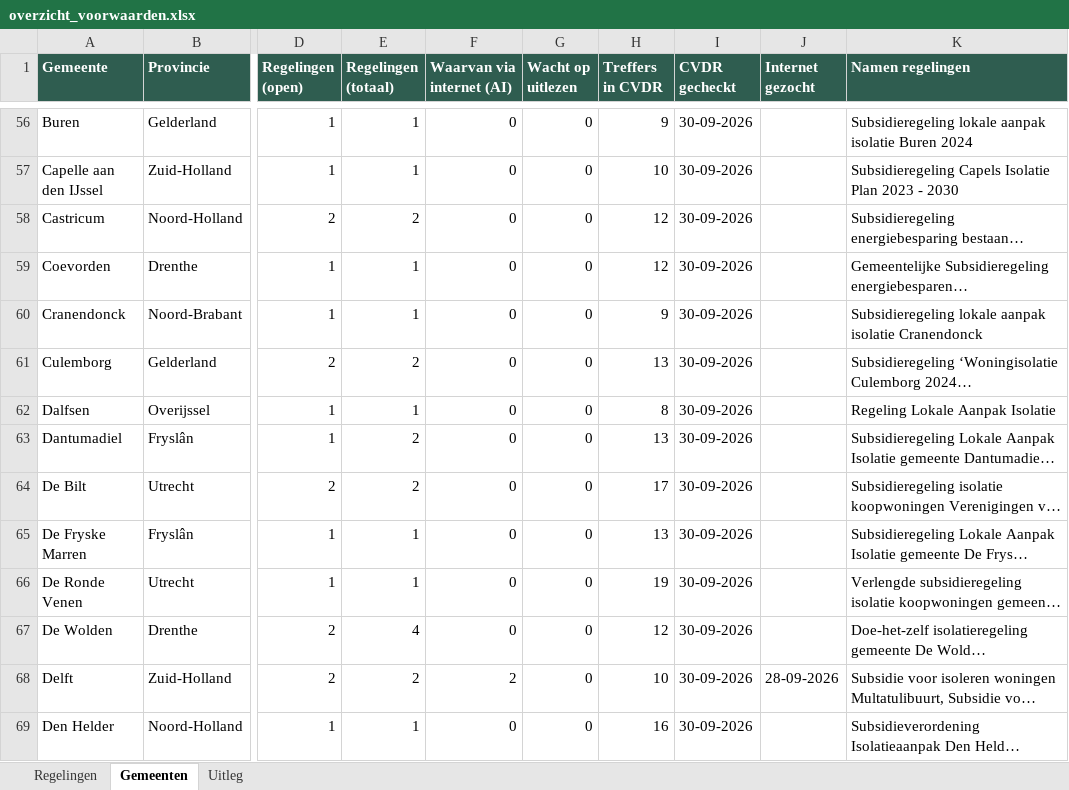
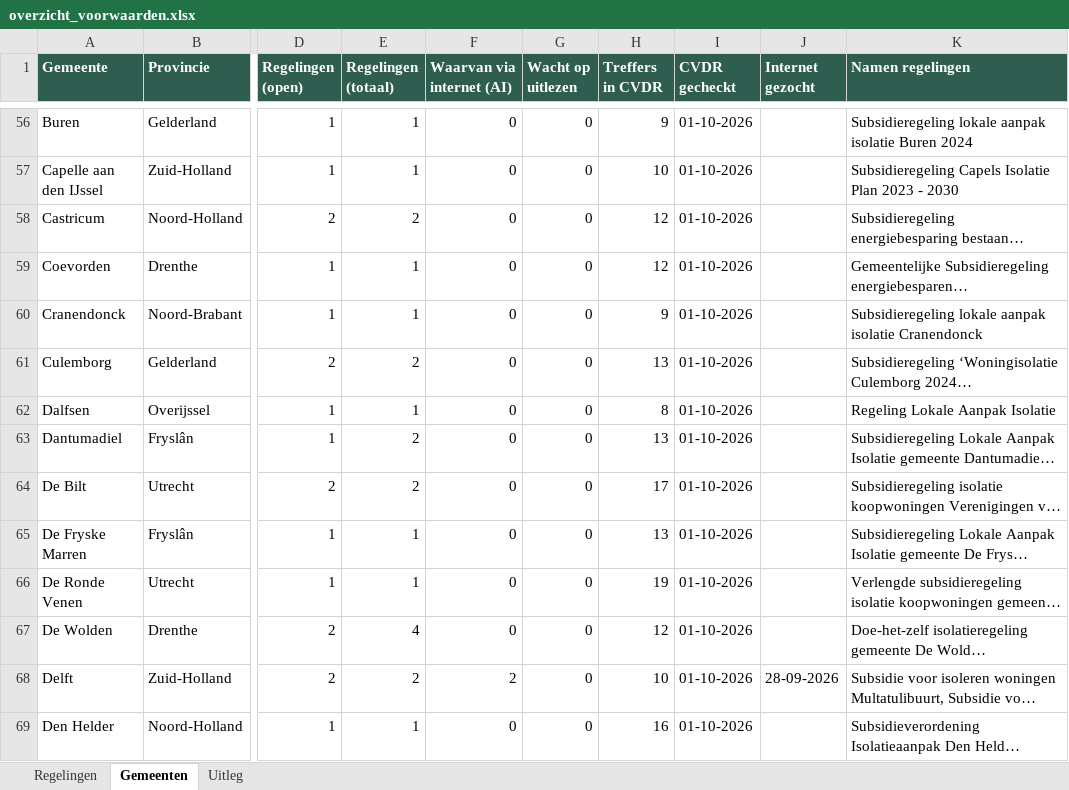
Before and after one commit to Martijn2412/Subsidie_Checker, an Excel workbook: overzicht_voorwaarden.xlsx, sheet Gemeenten, drawn as a sheet; only a part is shown, gaps mark what is left out; long unchanged cells end in …; values as stored, in another font and other column widths than the file's, no borders; the diff covers the shown part only; the diff names each change by its address in the sheet, - before the commit and + after, or states it on an @@ line.

```diff
--- a/overzicht_voorwaarden.xlsx (sheet Gemeenten)
+++ b/overzicht_voorwaarden.xlsx (sheet Gemeenten)
-I56:I69 (CVDR gecheckt): 30-09-2026
+I56:I69 (CVDR gecheckt): 01-10-2026
```
Also changed, not shown: 346 edited cells elsewhere in this sheet, sheet Regelingen, sheet Uitleg, 7 other files.
